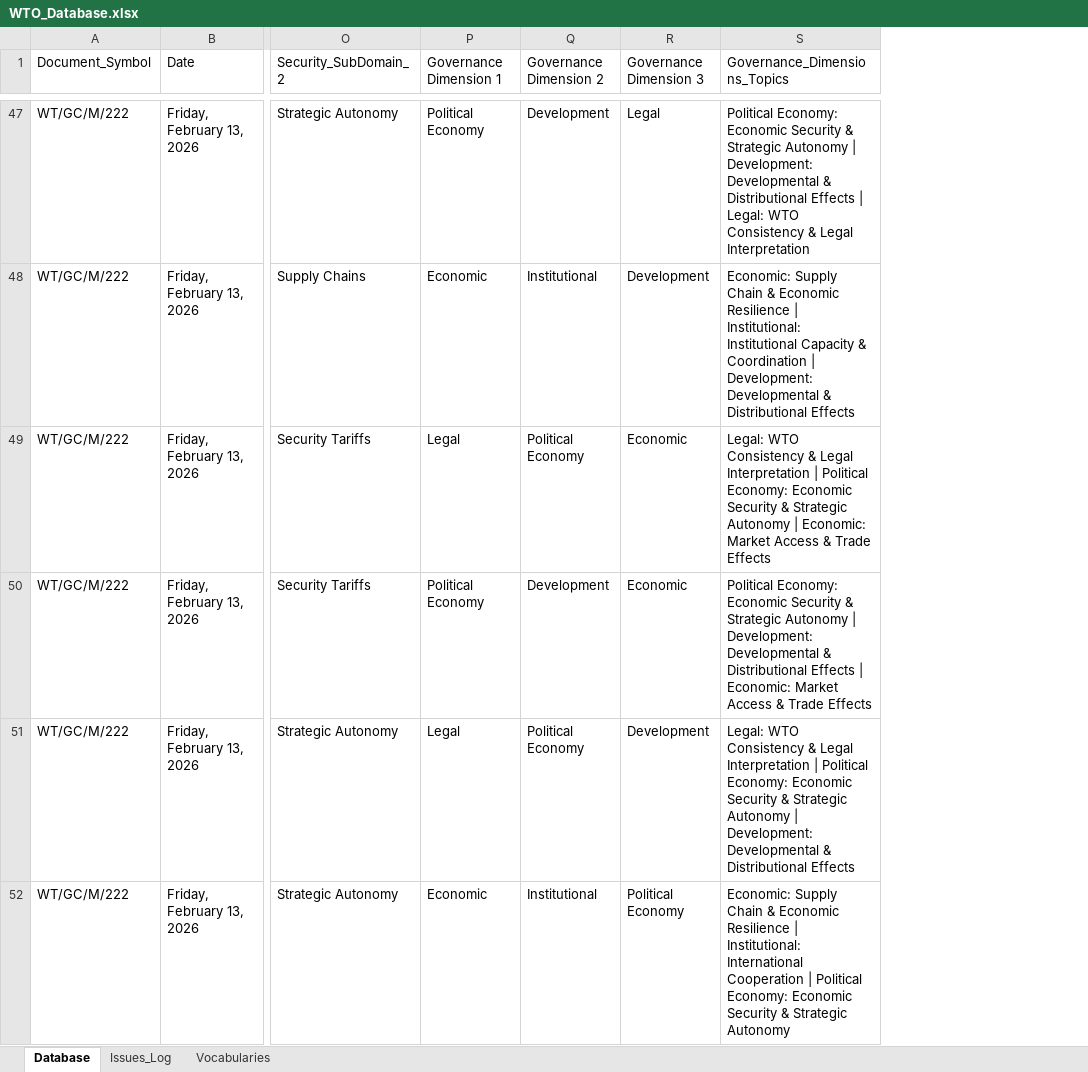
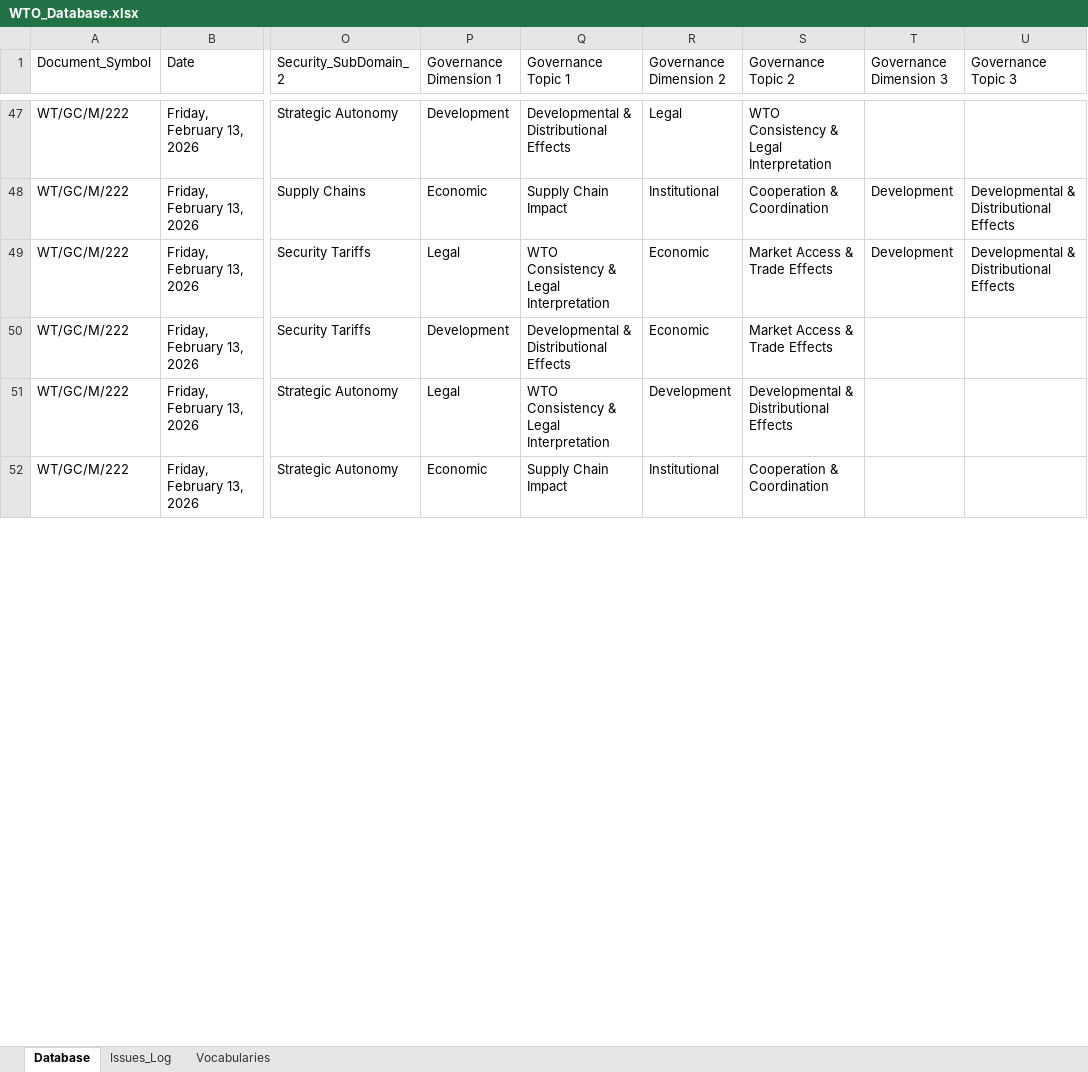
Before and after one commit to Rumo-Consulting/Economic-Security-Dashboard, an Excel workbook: WTO_Database.xlsx, sheet Database, drawn as a sheet; only a part is shown, gaps mark what is left out; values as stored, in another font and other column widths than the file's, no cell formats; removed rows and columns are numbered as before the commit, all else as after; the diff covers the shown part only; the diff names each change by its address in the sheet, - before the commit and + after, or states it on an @@ line.

```diff
--- a/WTO_Database.xlsx (sheet Database)
+++ b/WTO_Database.xlsx (sheet Database)
+column Q (Governance Topic 1), rows 47-52: Developmental & Distributional Effects | Supply Chain Impact | WTO Consistency & Legal Interpretation | Developmental & Distributional Effects | WTO Consistency & Legal Interpretation | Supply Chain Impact
+column S (Governance Topic 2), rows 47-52: WTO Consistency & Legal Interpretation | Cooperation & Coordination | Market Access & Trade Effects | Market Access & Trade Effects | Developmental & Distributional Effects | Cooperation & Coordination
-column S (Governance_Dimensions_Topics), rows 47-52: Political Economy: Economic Security & Strategic Autonomy | Development: Developmental & Distributional Effects | Legal: WTO Consistency & Legal Interpretation | Economic: Supply Chain & Economic Resilience | Institutional: Institutional Capacity & Coordination | Development: Developmental & Distributional Effects | Legal: WTO Consistency & Legal Interpretation | Political Economy: Economic Security & Strategic Autonomy | Economic: Market Access & Trade Effects | Political Economy: Economic Security & Strategic Autonomy | Development: Developmental & Distributional Effects | Economic: Market Access & Trade Effects | Legal: WTO Consistency & Legal Interpretation | Political Economy: Economic Security & Strategic Autonomy | Development: Developmental & Distributional Effects | Economic: Supply Chain & Economic Resilience | Institutional: International Cooperation | Political Economy: Economic Security & Strategic Autonomy
+column U (Governance Topic 3), rows 48-49: Developmental & Distributional Effects | Developmental & Distributional Effects
-P47 (Governance Dimension 1): Political Economy
+P47 (Governance Dimension 1): Development
-R47 (Governance Dimension 2): Development
+R47 (Governance Dimension 2): Legal
-T47 (Governance Dimension 3): Legal
+T47 (Governance Dimension 3): (empty)
-R49 (Governance Dimension 2): Political Economy
+R49 (Governance Dimension 2): Economic
-T49 (Governance Dimension 3): Economic
+T49 (Governance Dimension 3): Development
-P50 (Governance Dimension 1): Political Economy
+P50 (Governance Dimension 1): Development
-R50 (Governance Dimension 2): Development
+R50 (Governance Dimension 2): Economic
-T50 (Governance Dimension 3): Economic
+T50 (Governance Dimension 3): (empty)
-R51 (Governance Dimension 2): Political Economy
+R51 (Governance Dimension 2): Development
-T51 (Governance Dimension 3): Development
+T51 (Governance Dimension 3): (empty)
-T52 (Governance Dimension 3): Political Economy
+T52 (Governance Dimension 3): (empty)
```
Also changed, not shown: 5 added rows, 4 removed rows and 241 edited cells elsewhere in this sheet, sheet Issues_Log, cell formats, 1 other file.
